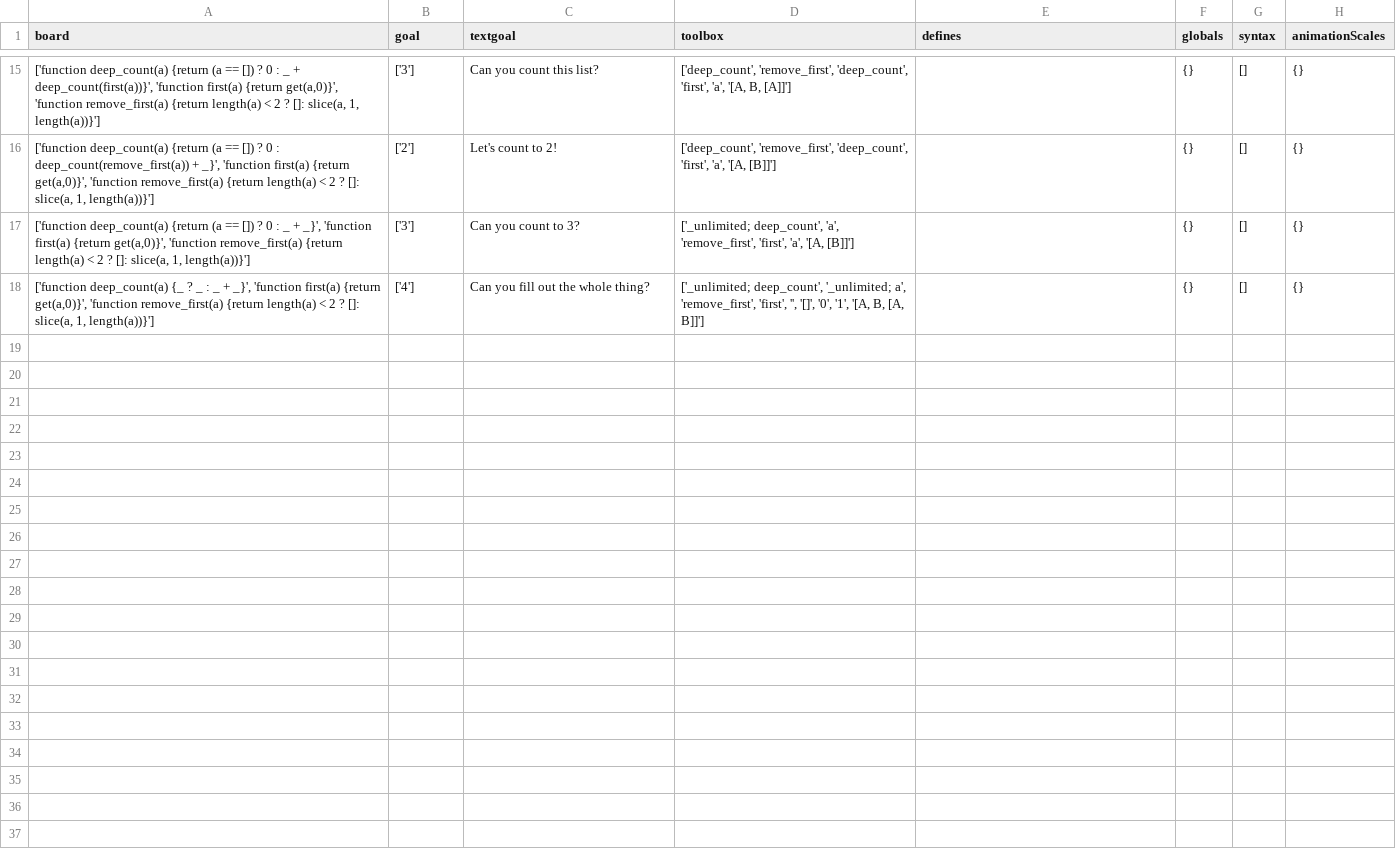
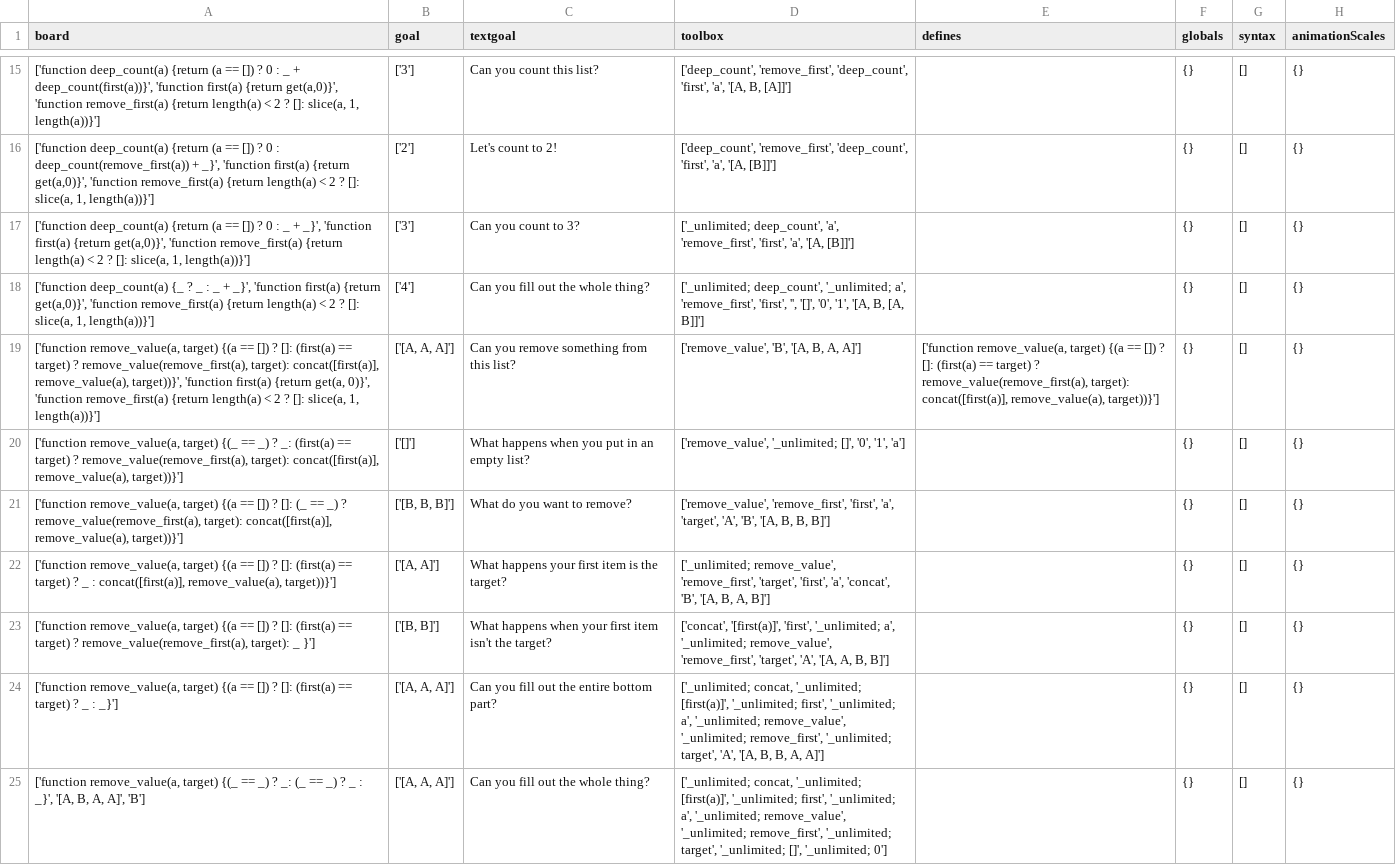
Before and after one commit to laptou/reduct, a CSV file: chapterutil/levels/count.csv, drawn as a sheet; only a part is shown, gaps mark what is left out.

Commit message:
added transform remove levels

```diff
--- a/chapterutil/levels/count.csv
+++ b/chapterutil/levels/count.csv
@@ -18 +18,8 @@
 "['function deep_count(a) {_ ? _ : _ + _}', 'function first(a) {return get(a,0)}', 'function remove_first(a) {return length(a) < 2 ? []: slice(a, 1, length(a))}']",['4'],Can you fill out the whole thing? ,"['_unlimited; deep_count', '_unlimited; a', 'remove_first', 'first', '', '[]', '0', '1', '[A, B, [A, B]]']",,{},[],{}
+"['function remove_value(a, target) {(a == []) ? []: (first(a) == target) ? remove_value(remove_first(a), target): concat([first(a)], remove_value(a), target))}', 'function first(a) {return get(a, 0)}', 'function remove_first(a) {return length(a) < 2 ? []: slice(a, 1, length(a))}']","['[A, A, A]']",Can you remove something from this list? ,"['remove_value', 'B', '[A, B, A, A]']","['function remove_value(a, target) {(a == []) ? []: (first(a) == target) ? remove_value(remove_first(a), target): concat([first(a)], remove_value(a), target))}']",{},[],{}
+"['function remove_value(a, target) {(_ == _) ? _: (first(a) == target) ? remove_value(remove_first(a), target): concat([first(a)], remove_value(a), target))}']",['[]'],What happens when you put in an empty list? ,"['remove_value', '_unlimited; []', '0', '1', 'a'] ",,{},[],{}
+"['function remove_value(a, target) {(a == []) ? []: (_ == _) ? remove_value(remove_first(a), target): concat([first(a)], remove_value(a), target))}']","['[B, B, B]']",What do you want to remove? ,"['remove_value', 'remove_first', 'first', 'a', 'target', 'A', 'B', '[A, B, B, B]']",,{},[],{}
+"['function remove_value(a, target) {(a == []) ? []: (first(a) == target) ? _ : concat([first(a)], remove_value(a), target))}']","['[A, A]']",What happens your first item is the target? ,"['_unlimited; remove_value', 'remove_first', 'target', 'first', 'a', 'concat', 'B', '[A, B, A, B]']",,{},[],{}
+"['function remove_value(a, target) {(a == []) ? []: (first(a) == target) ? remove_value(remove_first(a), target): _ }']","['[B, B]']",What happens when your first item isn't the target? ,"['concat', '[first(a)]', 'first', '_unlimited; a', '_unlimited; remove_value', 'remove_first', 'target', 'A', '[A, A, B, B]']",,{},[],{}
+"['function remove_value(a, target) {(a == []) ? []: (first(a) == target) ? _ : _}']","['[A, A, A]']",Can you fill out the entire bottom part? ,"['_unlimited; concat, '_unlimited; [first(a)]', '_unlimited; first', '_unlimited; a', '_unlimited; remove_value', '_unlimited; remove_first', '_unlimited; target', 'A', '[A, B, B, A, A]']",,{},[],{}
+"['function remove_value(a, target) {(_ == _) ? _: (_ == _) ? _ : _}', '[A, B, A, A]', 'B']","['[A, A, A]']",Can you fill out the whole thing? ,"['_unlimited; concat, '_unlimited; [first(a)]', '_unlimited; first', '_unlimited; a', '_unlimited; remove_value', '_unlimited; remove_first', '_unlimited; target', '_unlimited; []', '_unlimited; 0']",,{},[],{}
```
Also changed, not shown: 2 other files.
